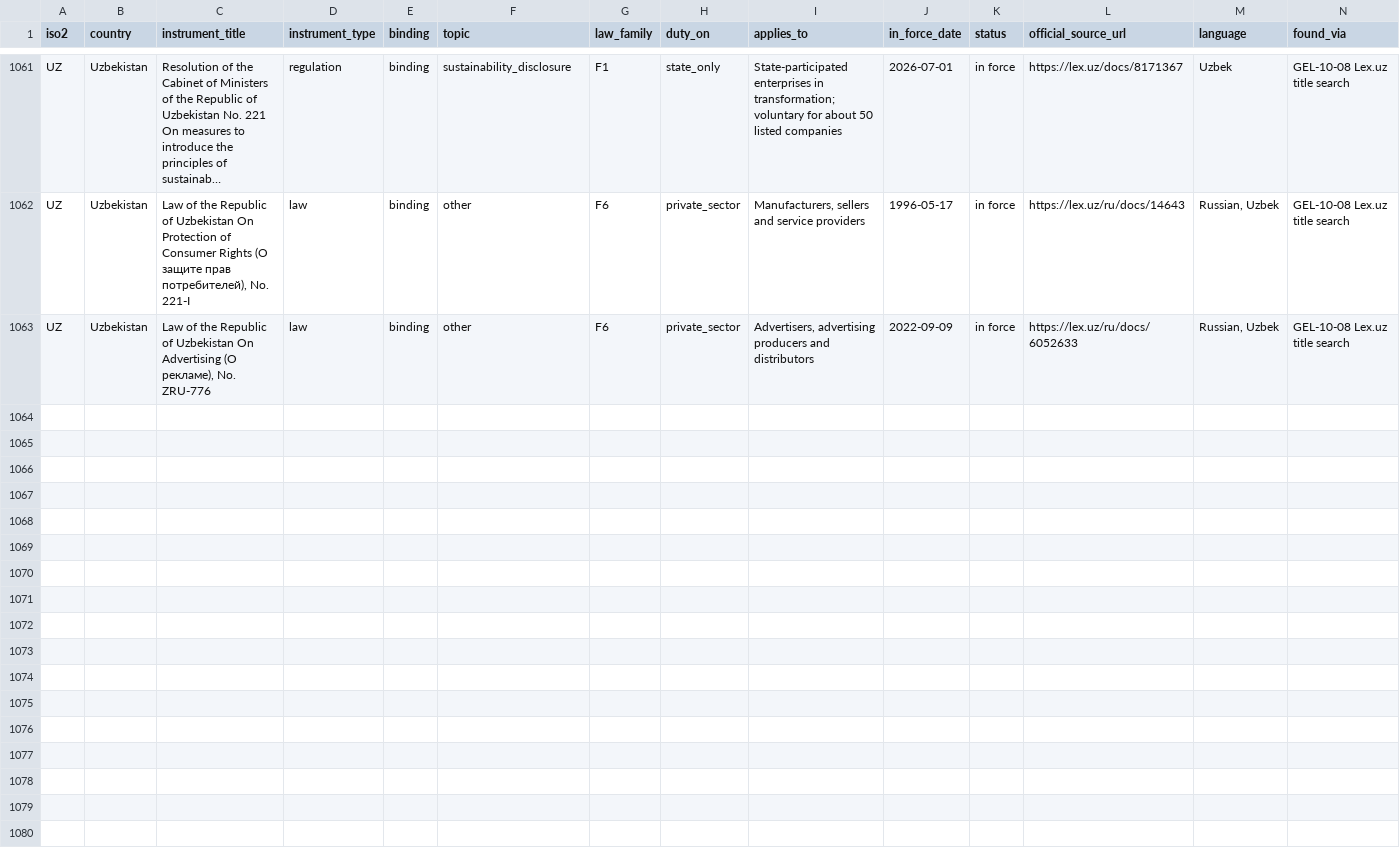
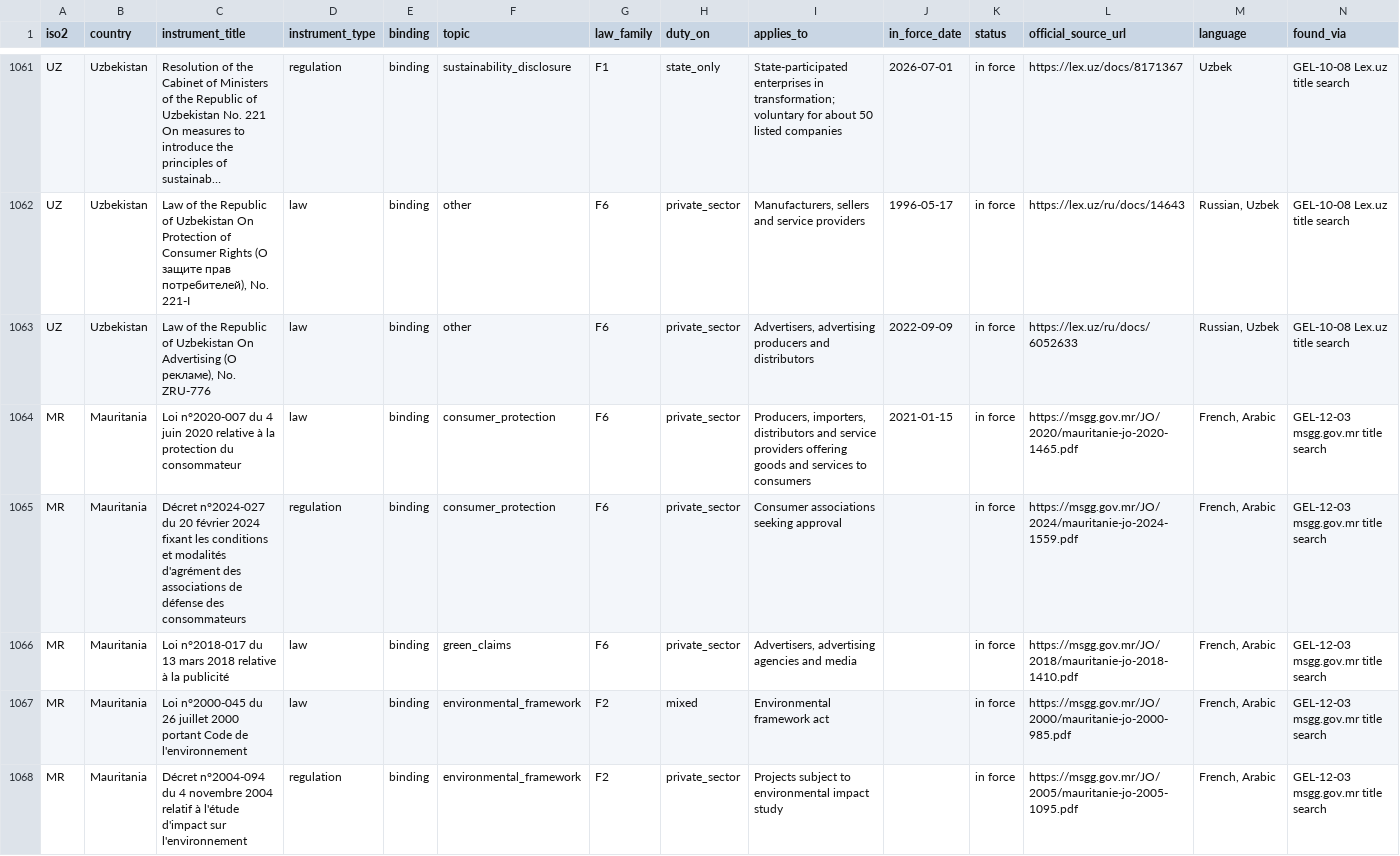
Before and after one commit to GoCarbonTracker-Hq/global-esg-law, a CSV file: register/register.csv, drawn as a sheet; only a part is shown, gaps mark what is left out; long unchanged cells end in …; rows hold the shown columns only; the diff covers the shown part only; the diff names each change by its address in the sheet, - before the commit and + after, or states it on an @@ line.

```diff
--- a/register/register.csv
+++ b/register/register.csv
+row 1064: MR | Mauritania | Loi n°2020-007 du 4 juin 2020 relative à la protection du consommateur | law | binding | consumer_protection | F6 | private_sector | Producers, importers, distributors and service providers offering goods and services to consumers | 2021-01-15 | in force | https://msgg.gov.mr/JO/2020/mauritanie-jo-2020-1465.pdf | French, Arabic | GEL-12-03 msgg.gov.mr title search
+row 1065: MR | Mauritania | Décret n°2024-027 du 20 février 2024 fixant les conditions et modalités d'agrément des associations de défense des consommateurs | regulation | binding | consumer_protection | F6 | private_sector | Consumer associations seeking approval |  | in force | https://msgg.gov.mr/JO/2024/mauritanie-jo-2024-1559.pdf | French, Arabic | GEL-12-03 msgg.gov.mr title search
+row 1066: MR | Mauritania | Loi n°2018-017 du 13 mars 2018 relative à la publicité | law | binding | green_claims | F6 | private_sector | Advertisers, advertising agencies and media |  | in force | https://msgg.gov.mr/JO/2018/mauritanie-jo-2018-1410.pdf | French, Arabic | GEL-12-03 msgg.gov.mr title search
+row 1067: MR | Mauritania | Loi n°2000-045 du 26 juillet 2000 portant Code de l'environnement | law | binding | environmental_framework | F2 | mixed | Environmental framework act |  | in force | https://msgg.gov.mr/JO/2000/mauritanie-jo-2000-985.pdf | French, Arabic | GEL-12-03 msgg.gov.mr title search
+row 1068: MR | Mauritania | Décret n°2004-094 du 4 novembre 2004 relatif à l'étude d'impact sur l'environnement | regulation | binding | environmental_framework | F2 | private_sector | Projects subject to environmental impact study |  | in force | https://msgg.gov.mr/JO/2005/mauritanie-jo-2005-1095.pdf | French, Arabic | GEL-12-03 msgg.gov.mr title search
```
Also changed, not shown: 5 added rows and 4 edited cells elsewhere in this file, sources/licence-table.csv, 8 other files.
